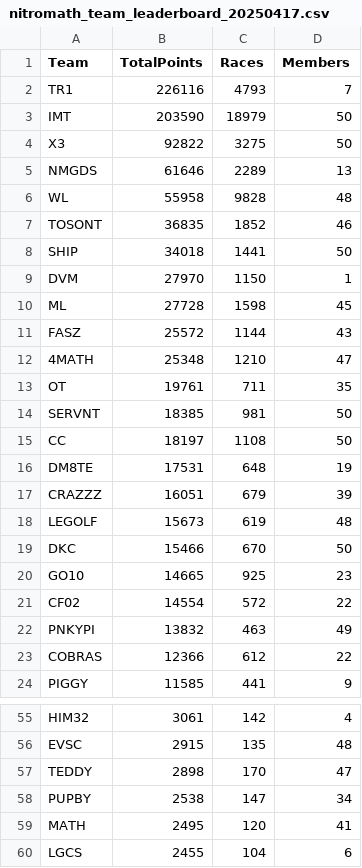
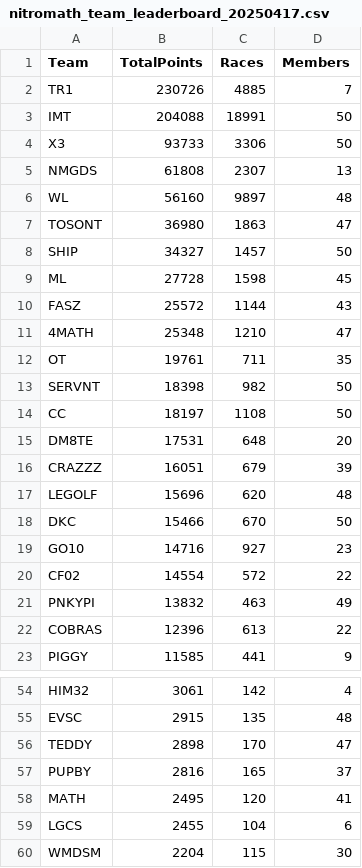
Before and after one commit to nincaleb/nitromathlb, a CSV file: csv_archive/nitromath_team_leaderboard_20250417.csv, drawn as a sheet; only a part is shown, gaps mark what is left out; the shorter side is filled out with more unchanged rows; the diff covers the shown part only.

```diff
--- a/csv_archive/nitromath_team_leaderboard_20250417.csv
+++ b/csv_archive/nitromath_team_leaderboard_20250417.csv
@@ -1,10 +1,9 @@
 Team,TotalPoints,Races,Members
-TR1,226116,4793,7
-IMT,203590,18979,50
-X3,92822,3275,50
-NMGDS,61646,2289,13
-WL,55958,9828,48
-TOSONT,36835,1852,46
-SHIP,34018,1441,50
-DVM,27970,1150,1
+TR1,230726,4885,7
+IMT,204088,18991,50
+X3,93733,3306,50
+NMGDS,61808,2307,13
+WL,56160,9897,48
+TOSONT,36980,1863,47
+SHIP,34327,1457,50
 ML,27728,1598,45
@@ -13,12 +12,12 @@ FASZ,25572,1144,43
 OT,19761,711,35
-SERVNT,18385,981,50
+SERVNT,18398,982,50
 CC,18197,1108,50
-DM8TE,17531,648,19
+DM8TE,17531,648,20
 CRAZZZ,16051,679,39
-LEGOLF,15673,619,48
+LEGOLF,15696,620,48
 DKC,15466,670,50
-GO10,14665,925,23
+GO10,14716,927,23
 CF02,14554,572,22
 PNKYPI,13832,463,49
-COBRAS,12366,612,22
+COBRAS,12396,613,22
 PIGGY,11585,441,9
@@ -57,3 +56,3 @@ EVSC,2915,135,48
 TEDDY,2898,170,47
-PUPBY,2538,147,34
+PUPBY,2816,165,37
 MATH,2495,120,41
```
Also changed, not shown: 1 added row, 1 removed row and 4 edited cells elsewhere in this file, csv_archive/nitromath_season_leaderboard_20250417.csv, 1 other file.
